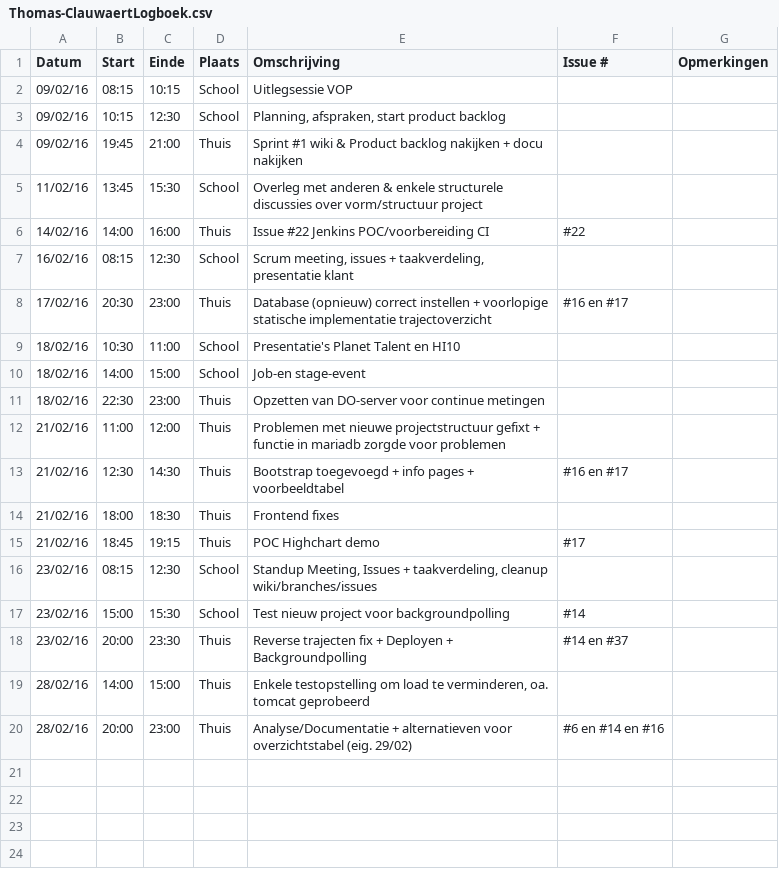
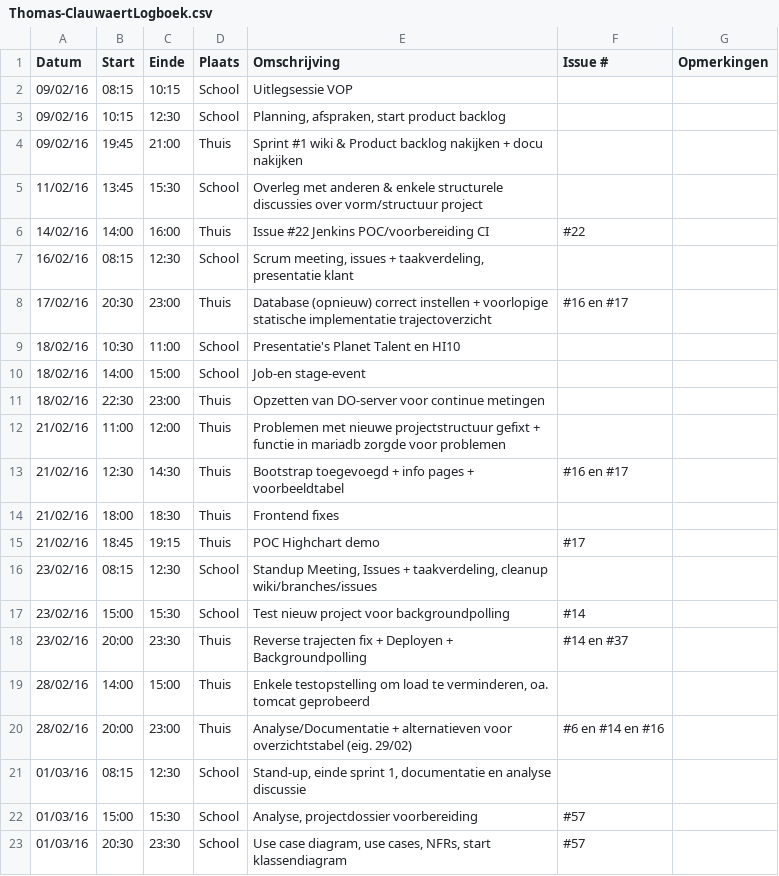
Before and after one commit to verkeergent/Traffic-Travel-Time-Analyzer-4, a CSV file: Thomas-ClauwaertLogboek.csv, drawn as a sheet; the diff names each change by its address in the sheet, - before the commit and + after, or states it on an @@ line.

Commit message:
Update Thomas-ClauwaertLogboek.csv

```diff
--- a/Thomas-ClauwaertLogboek.csv
+++ b/Thomas-ClauwaertLogboek.csv
+row 21: 01/03/16 | 08:15 | 12:30 | School | Stand-up, einde sprint 1, documentatie en analyse discussie
+row 22: 01/03/16 | 15:00 | 15:30 | School | Analyse, projectdossier voorbereiding | #57
+row 23: 01/03/16 | 20:30 | 23:30 | School | Use case diagram, use cases, NFRs, start klassendiagram | #57
```
